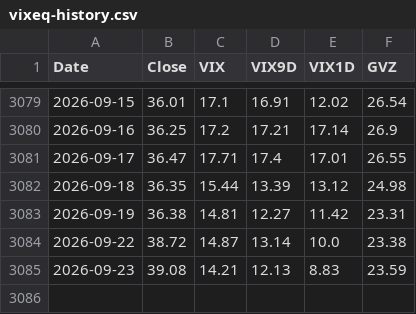
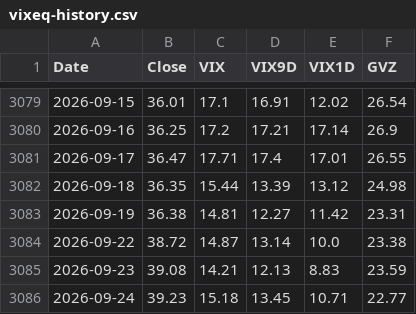
Before and after one commit to volantkao/finance_data, a CSV file: vixeq-history.csv, drawn as a sheet; only a part is shown, gaps mark what is left out; the diff names each change by its address in the sheet, - before the commit and + after, or states it on an @@ line.

```diff
--- a/vixeq-history.csv
+++ b/vixeq-history.csv
+row 3086: 2026-09-24 | 39.23 | 15.18 | 13.45 | 10.71 | 22.77
```
